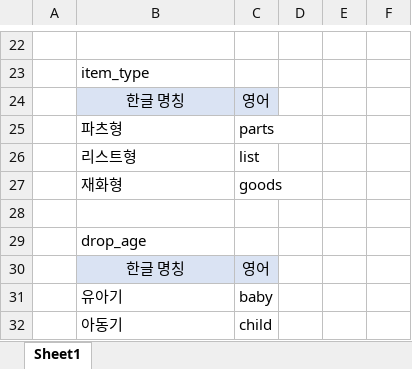
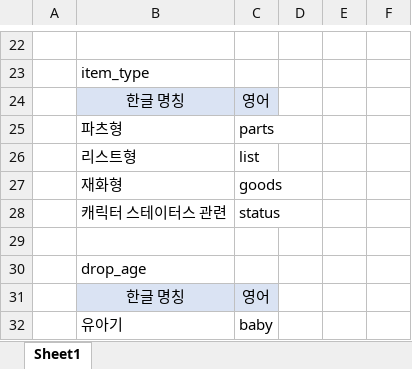
Before and after one commit to SuCreamCake/LCBD, an Excel workbook: 기획서/Item Schema.xlsx, sheet Sheet1, drawn as a sheet; only a part is shown, gaps mark what is left out; the shorter side is filled out with more unchanged rows; values as stored, in another font and other column widths than the file's, no borders; the diff names each change by its address in the sheet, - before the commit and + after, or states it on an @@ line.

```diff
--- a/기획서/Item Schema.xlsx (sheet Sheet1)
+++ b/기획서/Item Schema.xlsx (sheet Sheet1)
+row 28:  | 캐릭터 스테이터스 관련 | status
```
Also changed, not shown: 기획서/Item Table.xlsx, 기획서/Monster Schema.xlsx, 4 other files.
